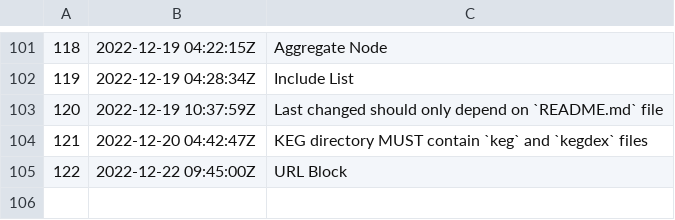
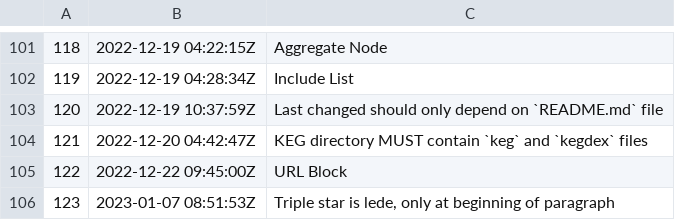
Before and after one commit to rwxrob/keg-spec, a TSV file: dex/nodes.tsv, drawn as a sheet; only a part is shown, gaps mark what is left out; the diff names each change by its address in the sheet, - before the commit and + after, or states it on an @@ line.

Commit message:
Triple star is lede, only at beginning of paragraph

```diff
--- a/dex/nodes.tsv
+++ b/dex/nodes.tsv
+row 106: 123 | 2023-01-07 08:51:53Z | Triple star is lede, only at beginning of paragraph
```
Also changed, not shown: 3 other files.
